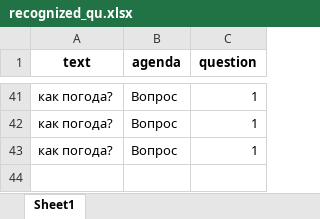
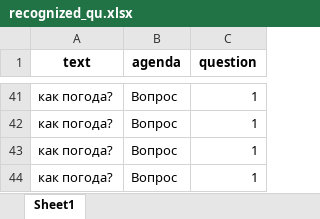
Before and after one commit to maxim-polyakov/MisaTelegramBot, an Excel workbook: recognized_sets/recognized_qu.xlsx, sheet Sheet1, drawn as a sheet; only a part is shown, gaps mark what is left out; values as stored, in another font and other column widths than the file's, no borders; the diff names each change by its address in the sheet, - before the commit and + after, or states it on an @@ line.

```diff
--- a/recognized_sets/recognized_qu.xlsx (sheet Sheet1)
+++ b/recognized_sets/recognized_qu.xlsx (sheet Sheet1)
+row 44: как погода? | Вопрос | 1
```
Also changed, not shown: recognized_sets/recognized_multyclass.xlsx, 1 other file.
